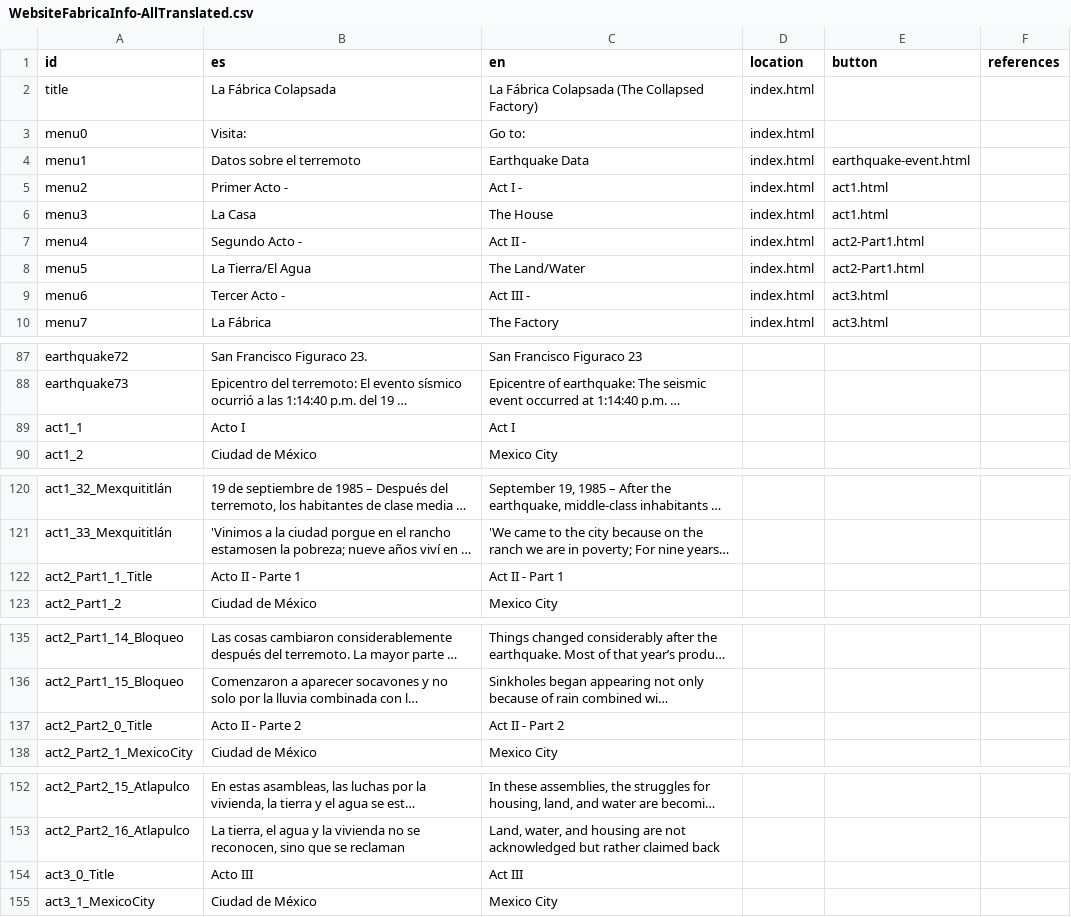
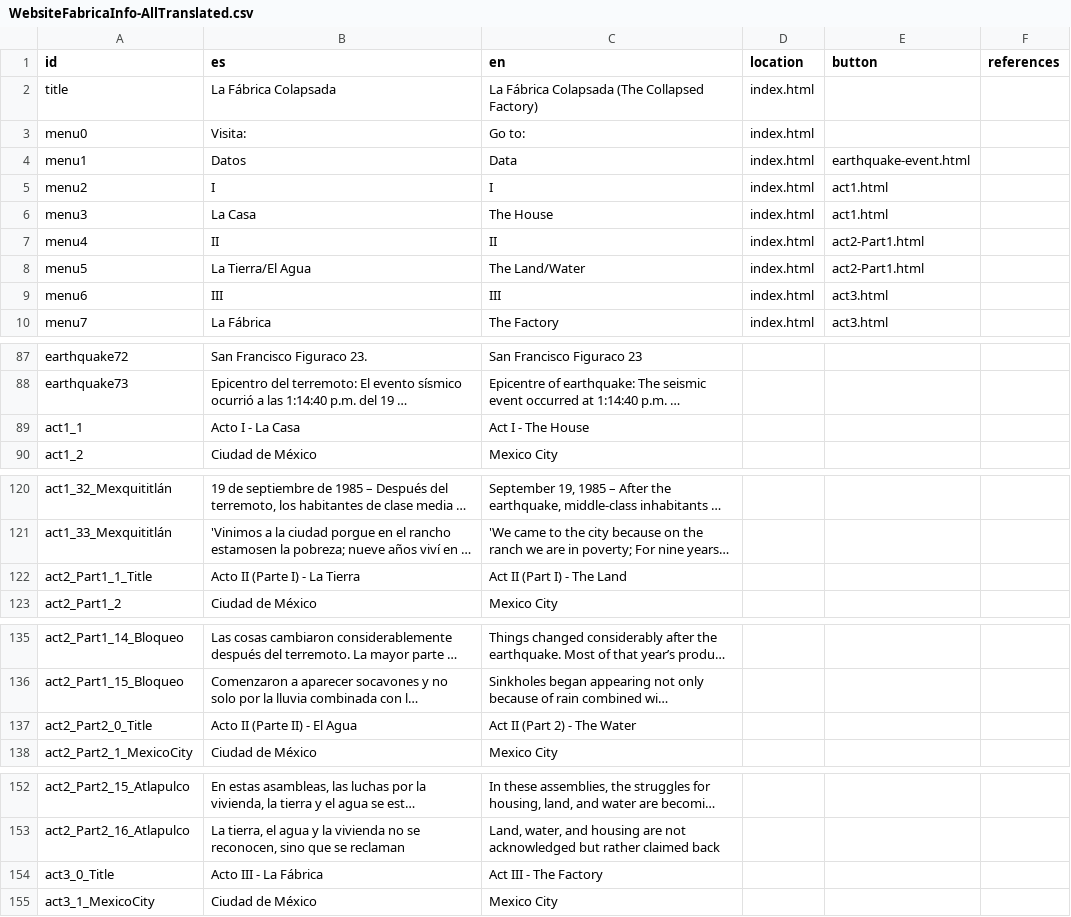
Before and after one commit to diegovdc/lfc, a CSV file: data/WebsiteFabricaInfo-AllTranslated.csv, drawn as a sheet; only a part is shown, gaps mark what is left out; long unchanged cells end in …; the diff names each change by its address in the sheet, - before the commit and + after, or states it on an @@ line.

```diff
--- a/data/WebsiteFabricaInfo-AllTranslated.csv
+++ b/data/WebsiteFabricaInfo-AllTranslated.csv
-B4 (es): Datos sobre el terremoto
+B4 (es): Datos
-C4 (en): Earthquake Data
+C4 (en): Data
-B5 (es): Primer Acto -
+B5 (es): I
-C5 (en): Act I -
+C5 (en): I
-B7 (es): Segundo Acto -
+B7 (es): II
-C7 (en): Act II -
+C7 (en): II
-B9 (es): Tercer Acto -
+B9 (es): III
-C9 (en): Act III -
+C9 (en): III
-B89 (es): Acto I
+B89 (es): Acto I - La Casa
-C89 (en): Act I
+C89 (en): Act I - The House
-B122 (es): Acto II - Parte 1
+B122 (es): Acto II (Parte I) - La Tierra
-C122 (en): Act II - Part 1
+C122 (en): Act II (Part I) - The Land
-B137 (es): Acto II - Parte 2
+B137 (es): Acto II (Parte II) - El Agua
-C137 (en): Act II - Part 2
+C137 (en): Act II (Part 2) - The Water
-B154 (es): Acto III
+B154 (es): Acto III - La Fábrica
-C154 (en): Act III
+C154 (en): Act III - The Factory
```
Also changed, not shown: 2 other files.
